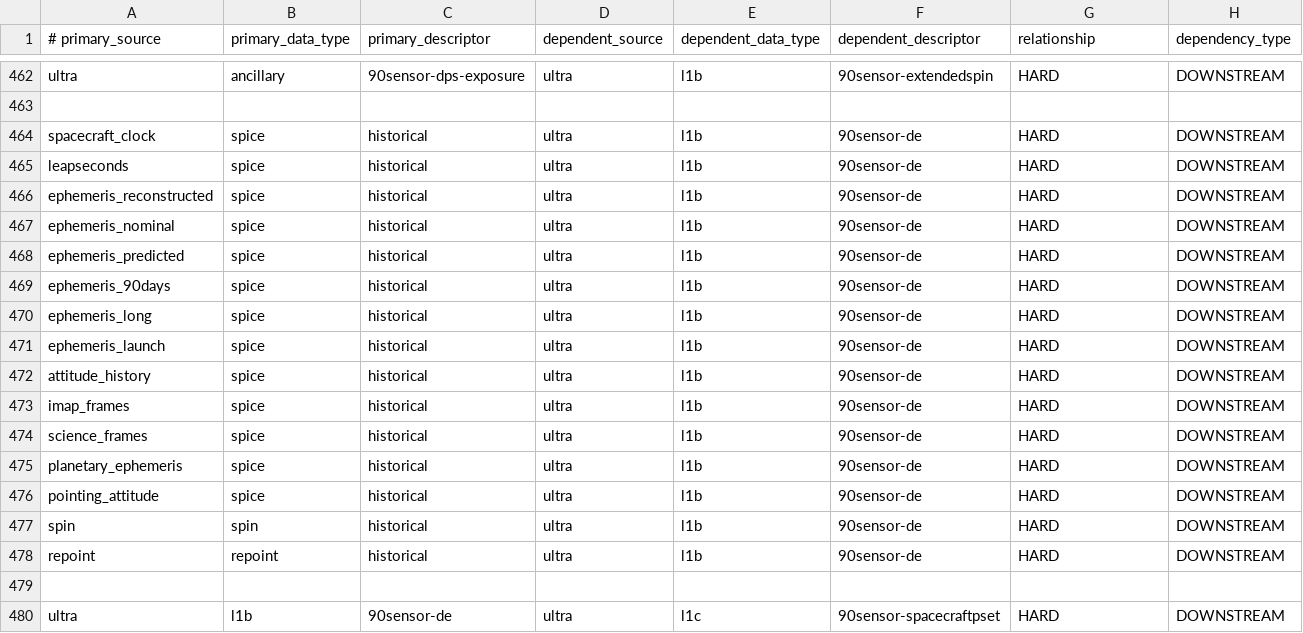
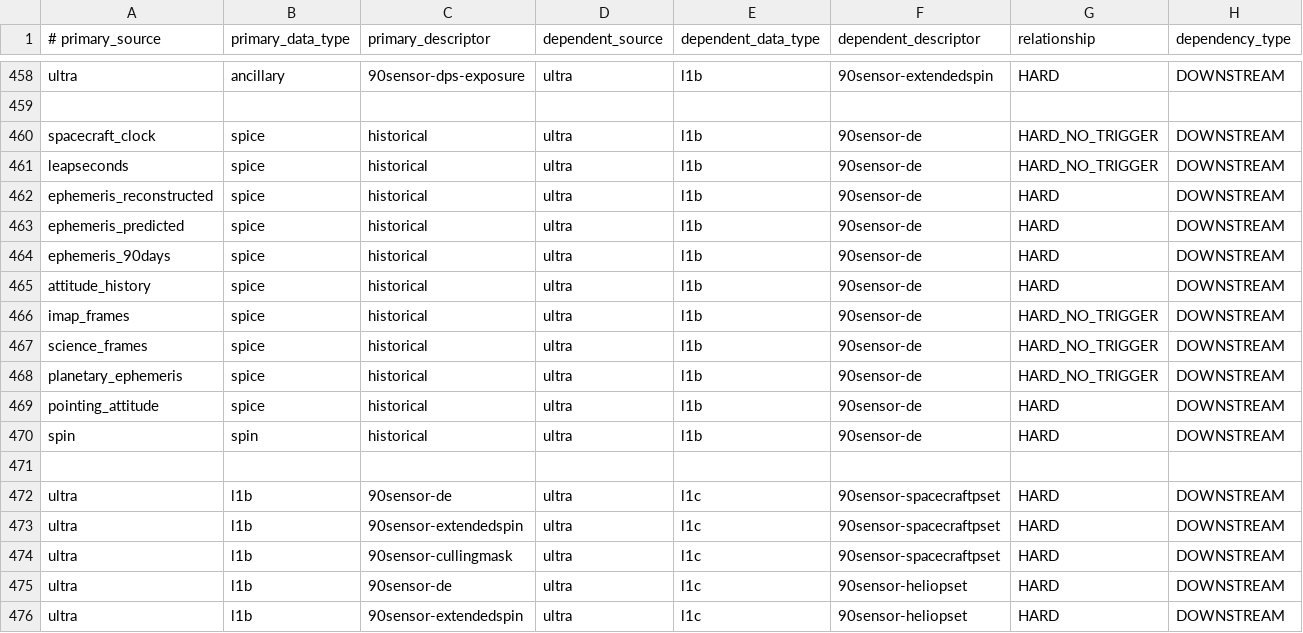
Before and after one commit to IMAP-Science-Operations-Center/sds-data-manager, a CSV file: sds_data_manager/lambda_code/SDSCode/pipeline_lambdas/dependency_config.csv, drawn as a sheet; only a part is shown, gaps mark what is left out; the shorter side is filled out with more unchanged rows; the diff covers the shown part only.

```diff
--- a/sds_data_manager/lambda_code/SDSCode/pipeline_lambdas/dependency_config.csv
+++ b/sds_data_manager/lambda_code/SDSCode/pipeline_lambdas/dependency_config.csv
@@ -463,17 +459,13 @@ ultra, ancillary, 90sensor-dps-exposure, ultra, l1b, 90sensor-extendedspin, HARD
 
-spacecraft_clock, spice, historical, ultra, l1b, 90sensor-de, HARD, DOWNSTREAM
-leapseconds, spice, historical, ultra, l1b, 90sensor-de, HARD, DOWNSTREAM
+spacecraft_clock, spice, historical, ultra, l1b, 90sensor-de, HARD_NO_TRIGGER, DOWNSTREAM
+leapseconds, spice, historical, ultra, l1b, 90sensor-de, HARD_NO_TRIGGER, DOWNSTREAM
 ephemeris_reconstructed, spice, historical, ultra, l1b, 90sensor-de, HARD, DOWNSTREAM
-ephemeris_nominal, spice, historical, ultra, l1b, 90sensor-de, HARD, DOWNSTREAM
 ephemeris_predicted, spice, historical, ultra, l1b, 90sensor-de, HARD, DOWNSTREAM
 ephemeris_90days, spice, historical, ultra, l1b, 90sensor-de, HARD, DOWNSTREAM
-ephemeris_long, spice, historical, ultra, l1b, 90sensor-de, HARD, DOWNSTREAM
-ephemeris_launch, spice, historical, ultra, l1b, 90sensor-de, HARD, DOWNSTREAM
 attitude_history, spice, historical, ultra, l1b, 90sensor-de, HARD, DOWNSTREAM
-imap_frames, spice, historical, ultra, l1b, 90sensor-de, HARD, DOWNSTREAM
-science_frames, spice, historical, ultra, l1b, 90sensor-de, HARD, DOWNSTREAM
-planetary_ephemeris, spice, historical, ultra, l1b, 90sensor-de, HARD, DOWNSTREAM
+imap_frames, spice, historical, ultra, l1b, 90sensor-de, HARD_NO_TRIGGER, DOWNSTREAM
+science_frames, spice, historical, ultra, l1b, 90sensor-de, HARD_NO_TRIGGER, DOWNSTREAM
+planetary_ephemeris, spice, historical, ultra, l1b, 90sensor-de, HARD_NO_TRIGGER, DOWNSTREAM
 pointing_attitude, spice, historical, ultra, l1b, 90sensor-de, HARD, DOWNSTREAM
 spin, spin, historical, ultra, l1b, 90sensor-de, HARD, DOWNSTREAM
-repoint, repoint, historical, ultra, l1b, 90sensor-de, HARD, DOWNSTREAM
 
```
Also changed, not shown: 4 removed rows and 5 edited cells elsewhere in this file.
